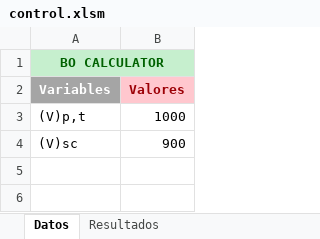
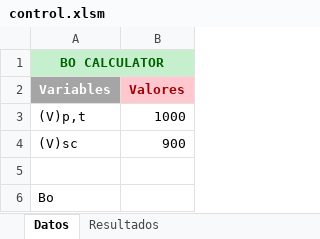
Before and after one commit to kjsevill/PVT, an Excel workbook: PVT/controller/control.xlsm, sheet Datos, drawn as a sheet; values as stored, in another font and other column widths than the file's, no borders; the diff names each change by its address in the sheet, - before the commit and + after, or states it on an @@ line.

```diff
--- a/PVT/controller/control.xlsm (sheet Datos)
+++ b/PVT/controller/control.xlsm (sheet Datos)
+row 5: (empty)
+row 6: Bo
```
Also changed, not shown: 1 other file.
